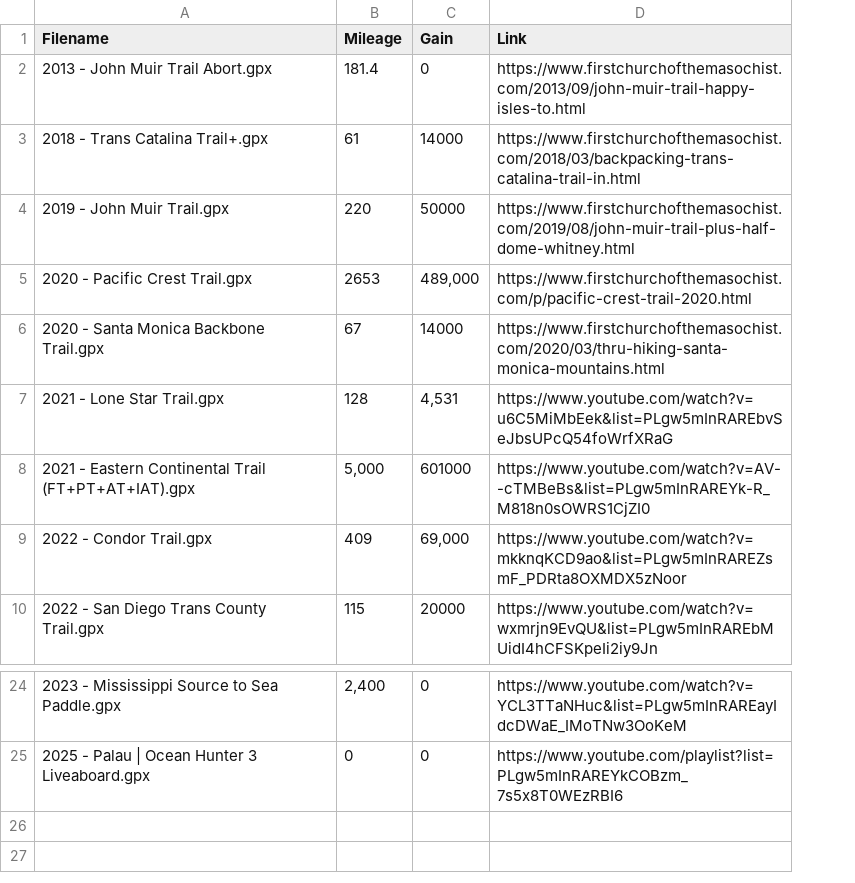
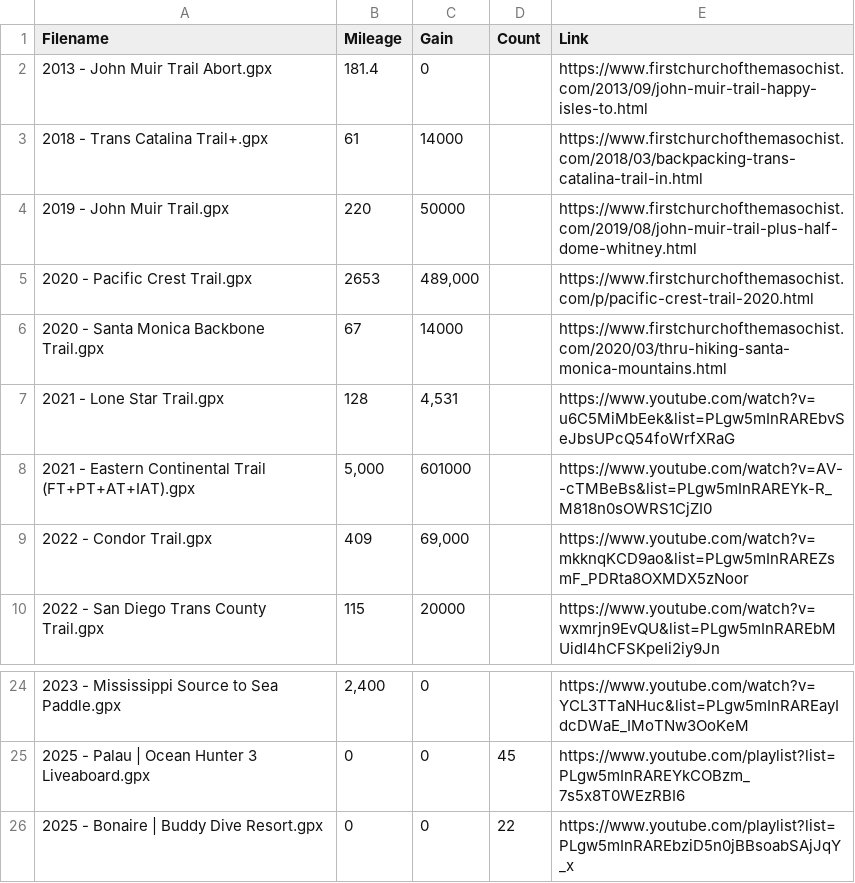
Before and after one commit to MattOnAMtn/MasochistAdventureMap, a CSV file: AdventureMapMetadata.csv, drawn as a sheet; only a part is shown, gaps mark what is left out; the diff names each change by its address in the sheet, - before the commit and + after, or states it on an @@ line.

Commit message:
Update AdventureMapMetadata.csv

```diff
--- a/AdventureMapMetadata.csv
+++ b/AdventureMapMetadata.csv
+column D (Count), row 25: 45
+row 26: 2025 - Bonaire | Buddy Dive Resort.gpx | 0 | 0 | 22 | https://www.youtube.com/playlist?list=PLgw5mInRAREbziD5n0jBBsoabSAjJqY_x
```
